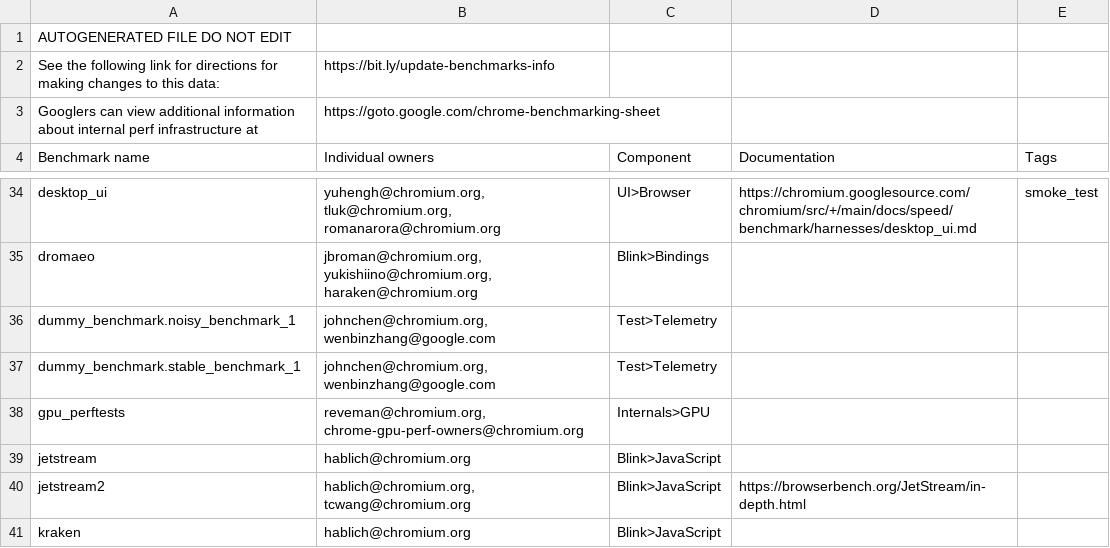
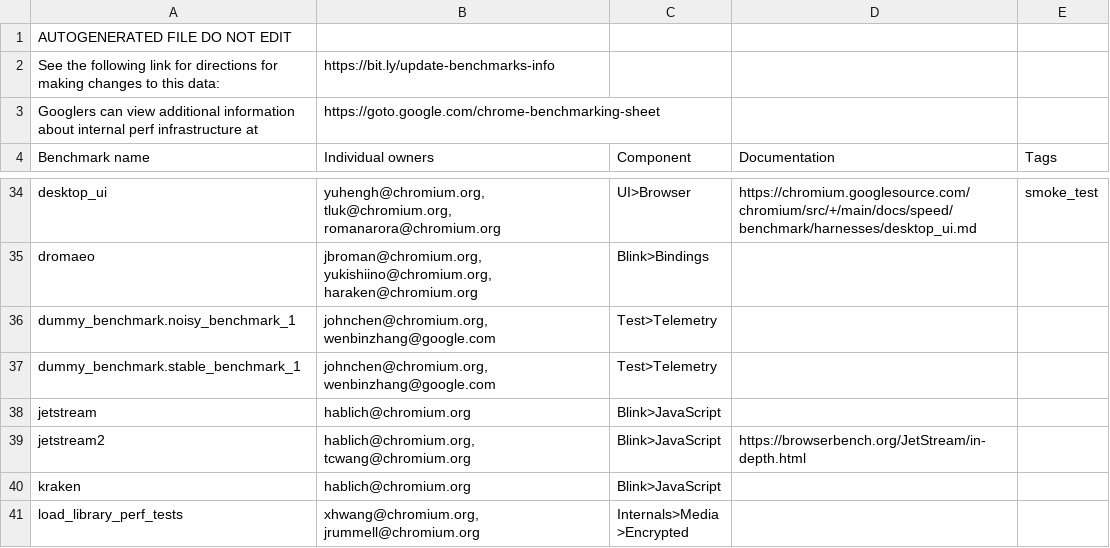
Before and after one commit to chromium-full-mirror/chromium_src_tools_perf, a CSV file: benchmark.csv, drawn as a sheet; only a part is shown, gaps mark what is left out; the shorter side is filled out with more unchanged rows; the diff names each change by its address in the sheet, - before the commit and + after, or states it on an @@ line.

Commit message:
Remove Nexus 5 and Win 7 from perf shard maps.
Bug: chromium:1287578
Change-Id: I29df74e7ea494c6bfe2d46f7a85dc0004e59b296
Reviewed-on: https://chromium-review.googlesource.com/c/chromium/src/+/3444900
Reviewed-by: John Chen <johnchen@chromium.org>
Commit-Queue: Eduardo Yap <eduardoyap@google.com>
Cr-Commit-Position: refs/heads/main@{#968440}
NOKEYCHECK=True
GitOrigin-RevId: 6e2c9deeeb80221d3081e3502e178237e09b1873

```diff
--- a/benchmark.csv
+++ b/benchmark.csv
-row 38: gpu_perftests | reveman@chromium.org, chrome-gpu-perf-owners@chromium.org | Internals>GPU
```
Also changed, not shown: 13 other files.
